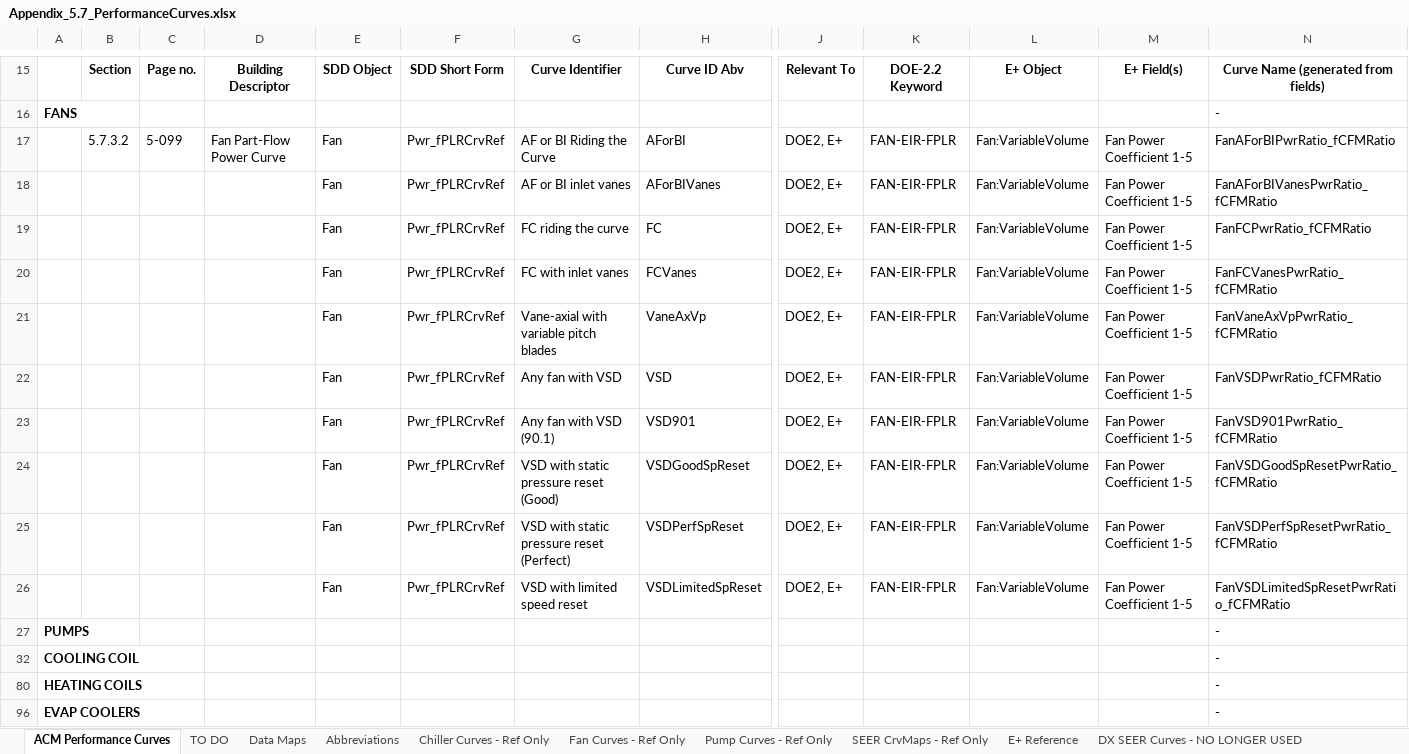
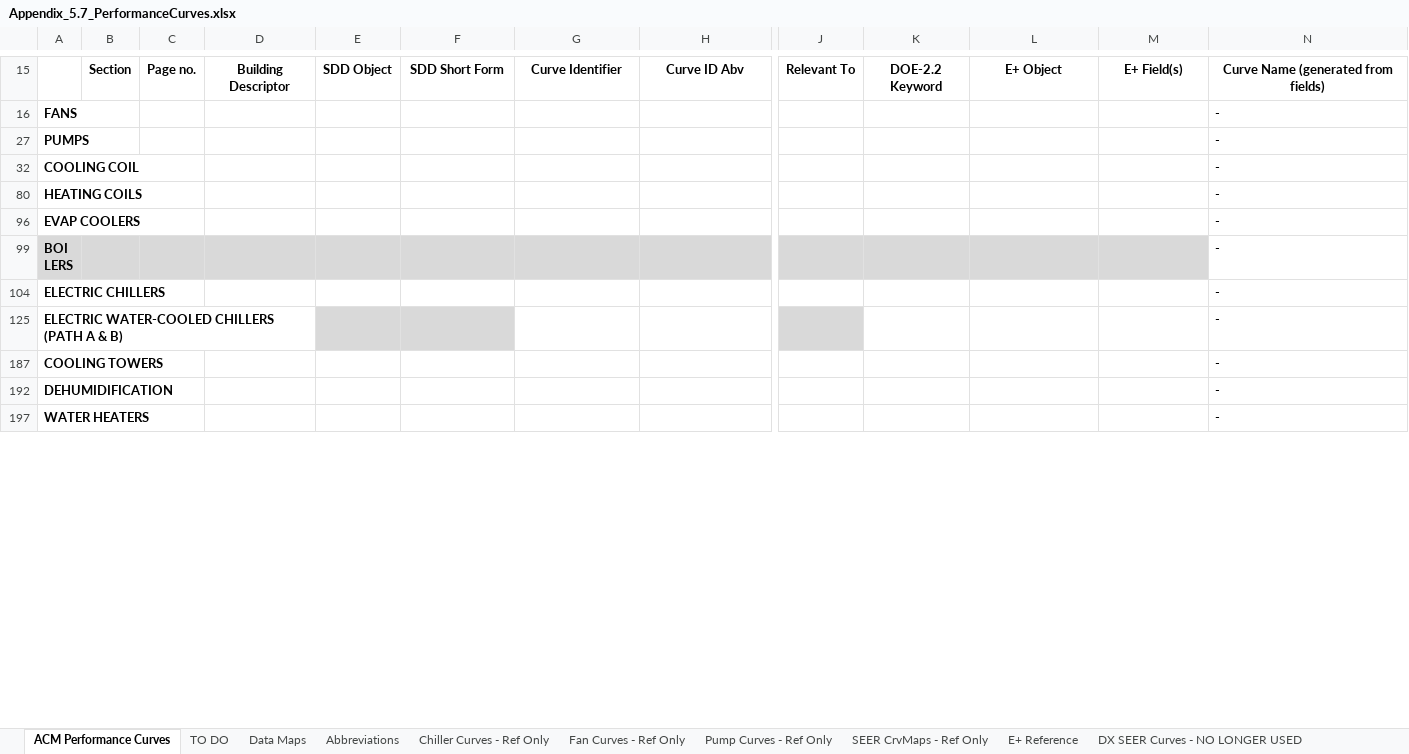
Before and after one commit to joesinger12/Test-Mirror-Workflow, an Excel workbook: Documentation/T24N/Appendix_5.7_PerformanceCurves.xlsx, sheet ACM Performance Curves, drawn as a sheet; only a part is shown, gaps mark what is left out; the shorter side is filled out with more unchanged rows; values as stored, in another font and other column widths than the file's, no borders; charts and pictures and conditional formats not drawn; removed rows and columns are numbered as before the commit, all else as after; rows hold the shown columns only; the diff covers the shown part only; the diff names each change by its address in the sheet, - before the commit and + after, or states it on an @@ line.

```diff
--- a/Documentation/T24N/Appendix_5.7_PerformanceCurves.xlsx (sheet ACM Performance Curves)
+++ b/Documentation/T24N/Appendix_5.7_PerformanceCurves.xlsx (sheet ACM Performance Curves)
@@ row 17 hidden:  | 5.7.3.2 | 5-099 | Fan Part-Flow Power Curve | Fan | Pwr_fPLRCrvRef | AF or BI Riding the Curve | AForBI | DOE2, E+ | FAN-EIR-FPLR | Fan:VariableVolume | Fan Power Coefficient 1-5 | FanAForBIPwrRatio_fCFMRatio @@
@@ row 18 hidden:  |  |  |  | Fan | Pwr_fPLRCrvRef | AF or BI inlet vanes | AForBIVanes | DOE2, E+ | FAN-EIR-FPLR | Fan:VariableVolume | Fan Power Coefficient 1-5 | FanAForBIVanesPwrRatio_fCFMRatio @@
@@ row 19 hidden:  |  |  |  | Fan | Pwr_fPLRCrvRef | FC riding the curve | FC | DOE2, E+ | FAN-EIR-FPLR | Fan:VariableVolume | Fan Power Coefficient 1-5 | FanFCPwrRatio_fCFMRatio @@
@@ row 20 hidden:  |  |  |  | Fan | Pwr_fPLRCrvRef | FC with inlet vanes | FCVanes | DOE2, E+ | FAN-EIR-FPLR | Fan:VariableVolume | Fan Power Coefficient 1-5 | FanFCVanesPwrRatio_fCFMRatio @@
@@ row 21 hidden:  |  |  |  | Fan | Pwr_fPLRCrvRef | Vane-axial with variable pitch blades | VaneAxVp | DOE2, E+ | FAN-EIR-FPLR | Fan:VariableVolume | Fan Power Coefficient 1-5 | FanVaneAxVpPwrRatio_fCFMRatio @@
@@ row 22 hidden:  |  |  |  | Fan | Pwr_fPLRCrvRef | Any fan with VSD | VSD | DOE2, E+ | FAN-EIR-FPLR | Fan:VariableVolume | Fan Power Coefficient 1-5 | FanVSDPwrRatio_fCFMRatio @@
@@ row 23 hidden:  |  |  |  | Fan | Pwr_fPLRCrvRef | Any fan with VSD (90.1) | VSD901 | DOE2, E+ | FAN-EIR-FPLR | Fan:VariableVolume | Fan Power Coefficient 1-5 | FanVSD901PwrRatio_fCFMRatio @@
@@ row 24 hidden:  |  |  |  | Fan | Pwr_fPLRCrvRef | VSD with static pressure reset (Good) | VSDGoodSpReset | DOE2, E+ | FAN-EIR-FPLR | Fan:VariableVolume | Fan Power Coefficient 1-5 | FanVSDGoodSpResetPwrRatio_fCFMRatio @@
@@ row 25 hidden:  |  |  |  | Fan | Pwr_fPLRCrvRef | VSD with static pressure reset (Perfect) | VSDPerfSpReset | DOE2, E+ | FAN-EIR-FPLR | Fan:VariableVolume | Fan Power Coefficient 1-5 | FanVSDPerfSpResetPwrRatio_fCFMRatio @@
@@ row 26 hidden:  |  |  |  | Fan | Pwr_fPLRCrvRef | VSD with limited speed reset | VSDLimitedSpReset | DOE2, E+ | FAN-EIR-FPLR | Fan:VariableVolume | Fan Power Coefficient 1-5 | FanVSDLimitedSpResetPwrRatio_fCFMRatio @@
```
Also changed, not shown: 12 added rows elsewhere in this sheet, formulas that keep their value, 23 other files.
